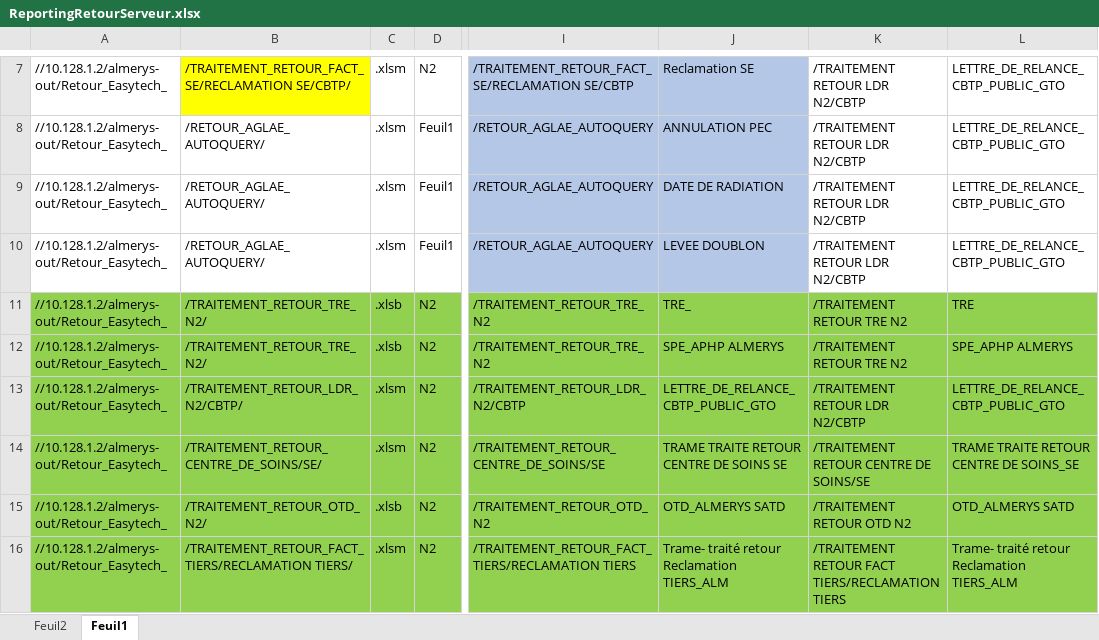
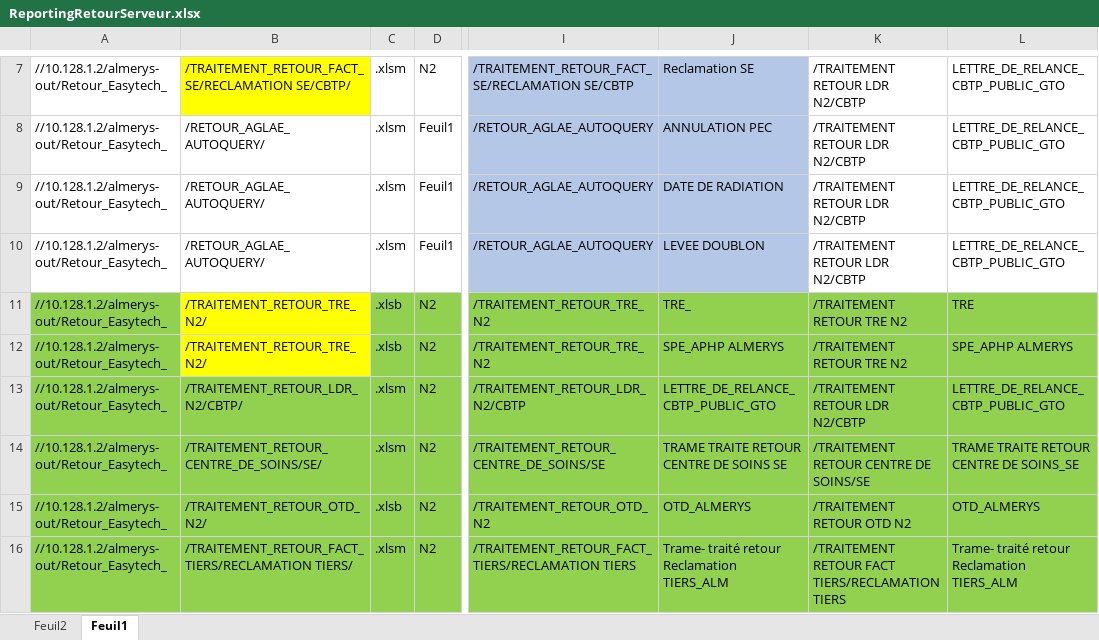
Before and after one commit to FelanaRakotoarijaona/Automatisation-reporting, an Excel workbook: ReportingRetourServeur.xlsx, sheet Feuil1, drawn as a sheet; only a part is shown, gaps mark what is left out; values as stored, in another font and other column widths than the file's, no borders; the diff names each change by its address in the sheet, - before the commit and + after, or states it on an @@ line.

```diff
--- a/ReportingRetourServeur.xlsx (sheet Feuil1)
+++ b/ReportingRetourServeur.xlsx (sheet Feuil1)
-B11:B12 fill: #92D050
+B11:B12 fill: #FFFF00
-J15: OTD_ALMERYS SATD
+J15: OTD_ALMERYS
-L15: OTD_ALMERYS SATD
+L15: OTD_ALMERYS
```
Also changed, not shown: ReportingInduserveur.xlsx.
